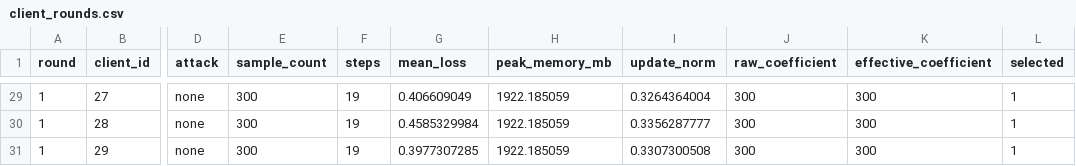
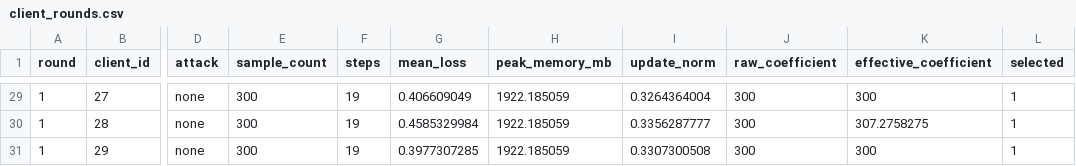
Before and after one commit to Dihaoda/FedSApro, a CSV file: reports/harp_fedllm_study_v1/evidence/group1/none/client_rounds.csv, drawn as a sheet; only a part is shown, gaps mark what is left out; the diff covers the shown part only; the diff names each change by its address in the sheet, - before the commit and + after, or states it on an @@ line.

```diff
--- a/reports/harp_fedllm_study_v1/evidence/group1/none/client_rounds.csv
+++ b/reports/harp_fedllm_study_v1/evidence/group1/none/client_rounds.csv
-K30 (effective_coefficient): 300
+K30 (effective_coefficient): 307.2758275
```
Also changed, not shown: 14 edited cells elsewhere in this file.
